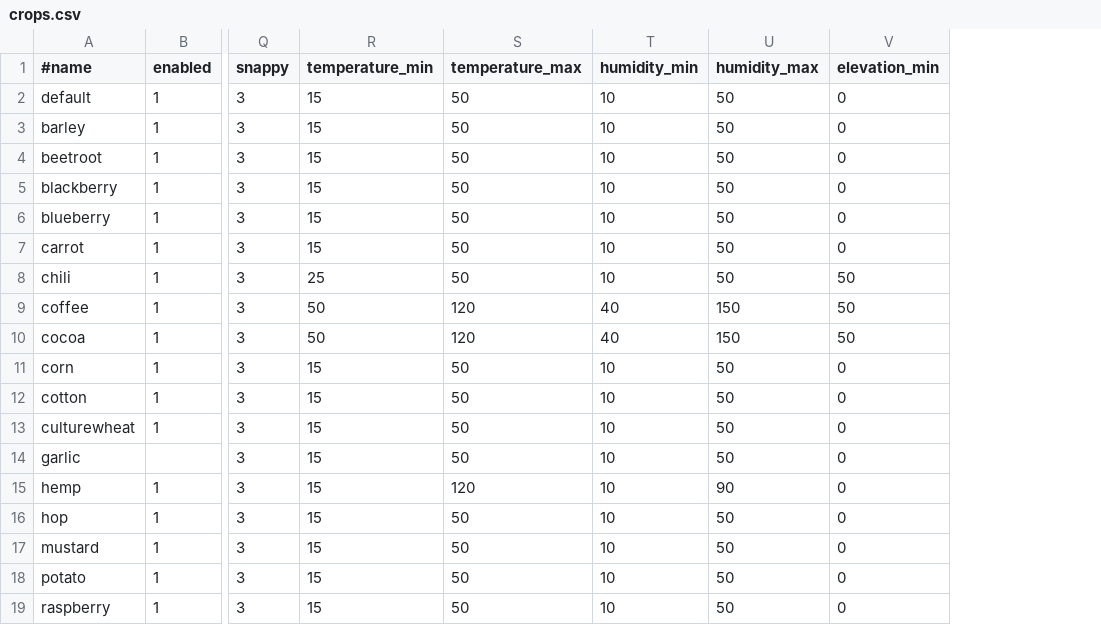
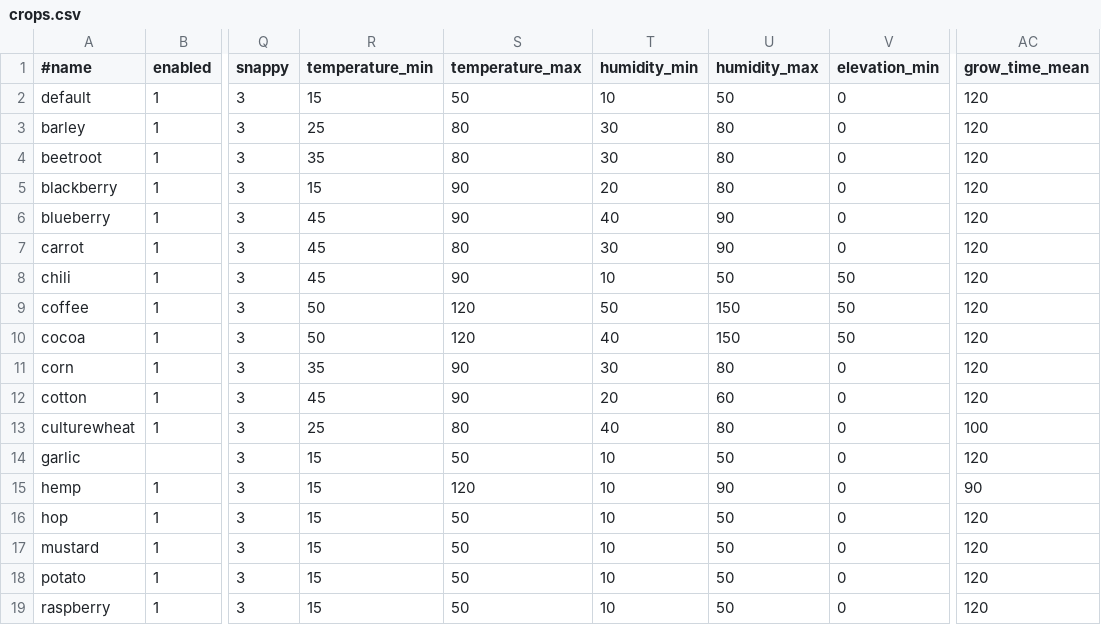
Before and after one commit to ademant/farming, a CSV file: crops.csv, drawn as a sheet; only a part is shown, gaps mark what is left out; the diff names each change by its address in the sheet, - before the commit and + after, or states it on an @@ line.

```diff
--- a/crops.csv
+++ b/crops.csv
+column AC (grow_time_mean), rows 2-19: 120 | 120 | 120 | 120 | 120 | 120 | 120 | 120 | 120 | 120 | 120 | 100 | 120 | 90 | 120 | 120 | 120 | 120
-R3 (temperature_min): 15
+R3 (temperature_min): 25
-S3:S4 (temperature_max): 50
+S3:S4 (temperature_max): 80
-T3:T4 (humidity_min): 10
+T3:T4 (humidity_min): 30
-U3:U5 (humidity_max): 50
+U3:U5 (humidity_max): 80
-R4 (temperature_min): 15
+R4 (temperature_min): 35
-S5:S6 (temperature_max): 50
+S5:S6 (temperature_max): 90
-T5 (humidity_min): 10
+T5 (humidity_min): 20
-R6:R7 (temperature_min): 15
+R6:R7 (temperature_min): 45
-T6 (humidity_min): 10
+T6 (humidity_min): 40
-U6:U7 (humidity_max): 50
+U6:U7 (humidity_max): 90
-S7 (temperature_max): 50
+S7 (temperature_max): 80
-T7 (humidity_min): 10
+T7 (humidity_min): 30
-R8 (temperature_min): 25
+R8 (temperature_min): 45
-S8 (temperature_max): 50
+S8 (temperature_max): 90
-T9 (humidity_min): 40
+T9 (humidity_min): 50
-R11 (temperature_min): 15
+R11 (temperature_min): 35
-S11:S12 (temperature_max): 50
+S11:S12 (temperature_max): 90
-T11 (humidity_min): 10
+T11 (humidity_min): 30
-U11 (humidity_max): 50
+U11 (humidity_max): 80
-R12 (temperature_min): 15
+R12 (temperature_min): 45
-T12 (humidity_min): 10
+T12 (humidity_min): 20
-U12 (humidity_max): 50
+U12 (humidity_max): 60
-R13 (temperature_min): 15
+R13 (temperature_min): 25
-S13 (temperature_max): 50
+S13 (temperature_max): 80
-T13 (humidity_min): 10
+T13 (humidity_min): 40
-U13 (humidity_max): 50
+U13 (humidity_max): 80
```
Also changed, not shown: 7 other files.
